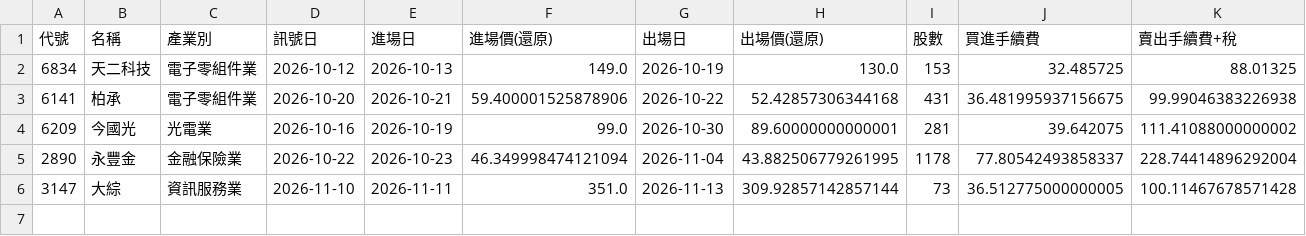
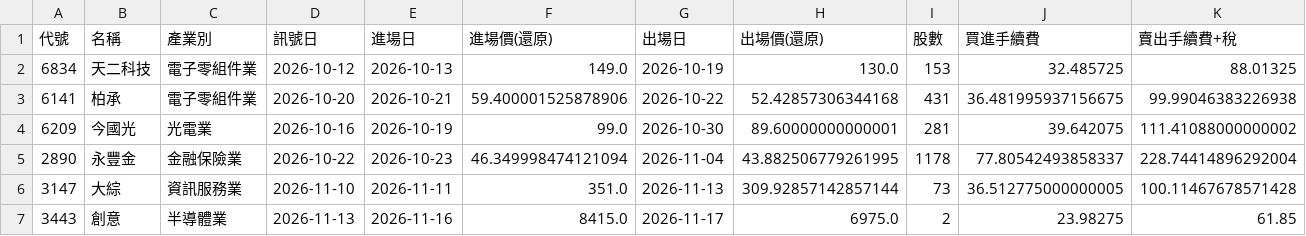
Before and after one commit to money509/tw-stock-backtest, a CSV file: signals/leader_trades_paper.csv, drawn as a sheet; only a part is shown; rows hold the shown columns only; the diff names each change by its address in the sheet, - before the commit and + after, or states it on an @@ line.

```diff
--- a/signals/leader_trades_paper.csv
+++ b/signals/leader_trades_paper.csv
+row 7: 3443 | 創意 | 半導體業 | 2026-11-13 | 2026-11-16 | 8415.0 | 2026-11-17 | 6975.0 | 2 | 23.98275 | 61.85
```
Also changed, not shown: signals/leader_paper_log.csv, 3 other files.
